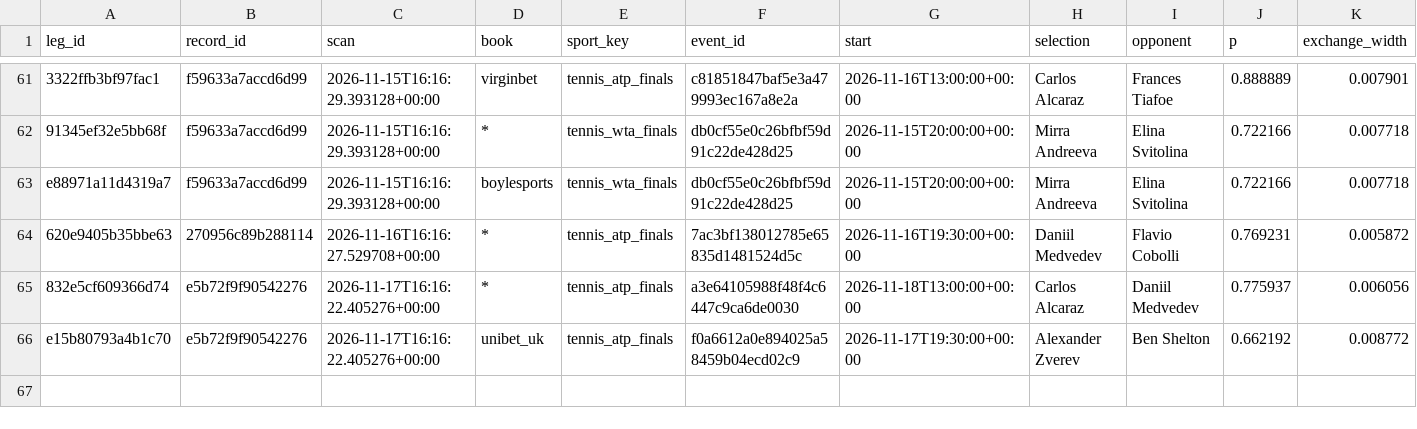
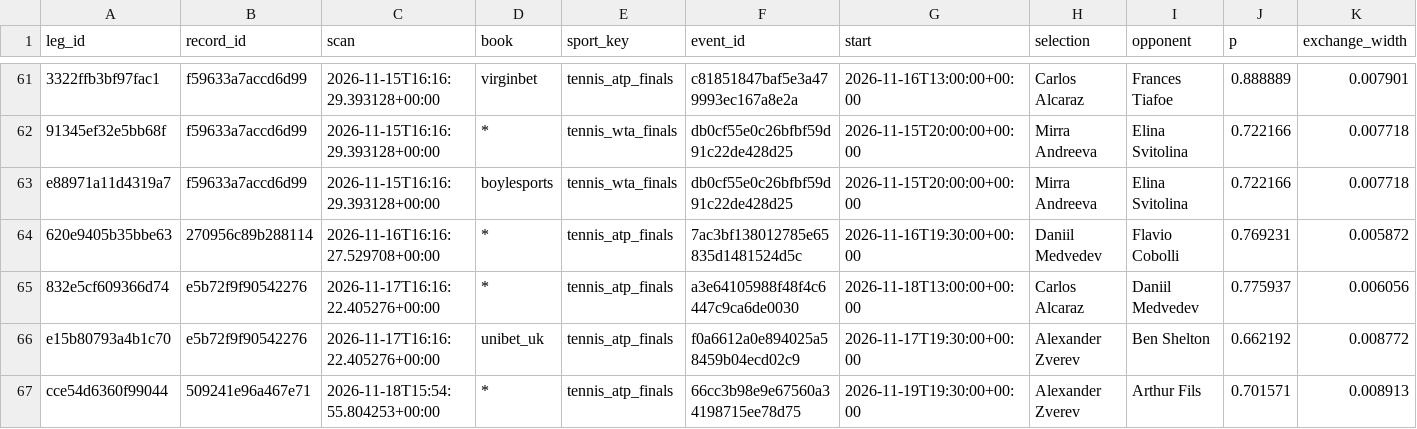
Before and after one commit to frazwil19-gif/prediction-markets-lab, a CSV file: research/platform_v2/card_engine_v2_7/prospective/2026-11/legs.csv, drawn as a sheet; only a part is shown, gaps mark what is left out; rows hold the shown columns only; the diff names each change by its address in the sheet, - before the commit and + after, or states it on an @@ line.

```diff
--- a/research/platform_v2/card_engine_v2_7/prospective/2026-11/legs.csv
+++ b/research/platform_v2/card_engine_v2_7/prospective/2026-11/legs.csv
+row 67: cce54d6360f99044 | 509241e96a467e71 | 2026-11-18T15:54:55.804253+00:00 | * | tennis_atp_finals | 66cc3b98e9e67560a34198715ee78d75 | 2026-11-19T19:30:00+00:00 | Alexander Zverev | Arthur Fils | 0.701571 | 0.008913
```
Also changed, not shown: research/platform_v2/card_engine_v2_7/prospective/2026-11/cards.csv, research/platform_v2/card_engine_v2_7/prospective/2026-11/scan_runs.csv, 1 other file.
